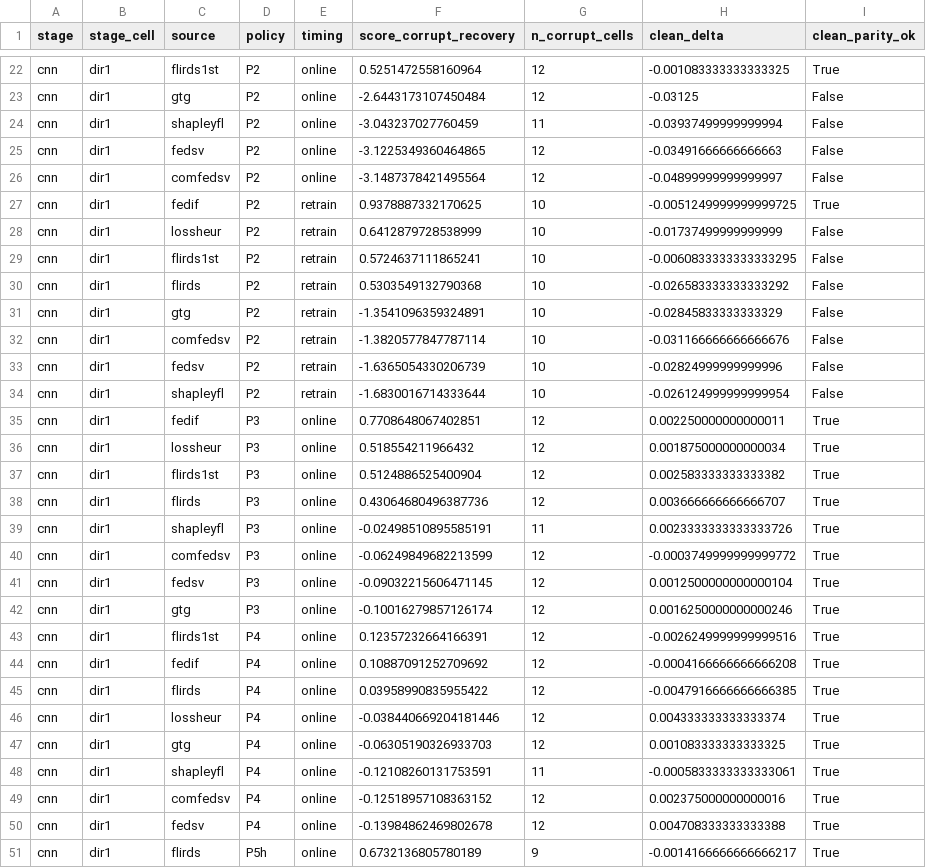
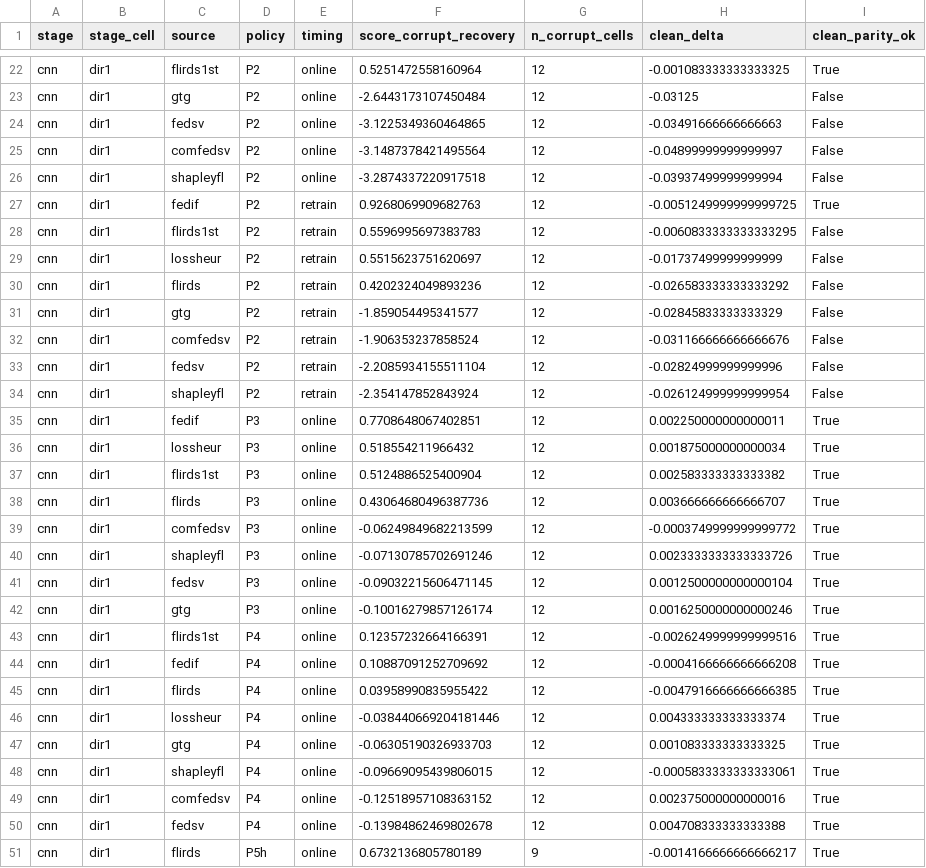
Before and after one commit to YongheeChoi/flirds, a CSV file: runs/track_h/analysis/competition_score.csv, drawn as a sheet; only a part is shown, gaps mark what is left out; the diff covers the shown part only.

```diff
--- a/runs/track_h/analysis/competition_score.csv
+++ b/runs/track_h/analysis/competition_score.csv
@@ -23,13 +23,13 @@ cnn,dir1,flirds1st,P2,online,0.5251472558160964,12,-0.001083333333333325,True
 cnn,dir1,gtg,P2,online,-2.6443173107450484,12,-0.03125,False
-cnn,dir1,shapleyfl,P2,online,-3.043237027760459,11,-0.03937499999999994,False
 cnn,dir1,fedsv,P2,online,-3.1225349360464865,12,-0.03491666666666663,False
 cnn,dir1,comfedsv,P2,online,-3.1487378421495564,12,-0.04899999999999997,False
-cnn,dir1,fedif,P2,retrain,0.9378887332170625,10,-0.0051249999999999725,True
-cnn,dir1,lossheur,P2,retrain,0.6412879728538999,10,-0.01737499999999999,False
-cnn,dir1,flirds1st,P2,retrain,0.5724637111865241,10,-0.0060833333333333295,False
-cnn,dir1,flirds,P2,retrain,0.5303549132790368,10,-0.026583333333333292,False
-cnn,dir1,gtg,P2,retrain,-1.3541096359324891,10,-0.02845833333333329,False
-cnn,dir1,comfedsv,P2,retrain,-1.3820577847787114,10,-0.031166666666666676,False
-cnn,dir1,fedsv,P2,retrain,-1.6365054330206739,10,-0.02824999999999996,False
-cnn,dir1,shapleyfl,P2,retrain,-1.6830016714333644,10,-0.026124999999999954,False
+cnn,dir1,shapleyfl,P2,online,-3.2874337220917518,12,-0.03937499999999994,False
+cnn,dir1,fedif,P2,retrain,0.9268069909682763,12,-0.0051249999999999725,True
+cnn,dir1,flirds1st,P2,retrain,0.5596995697383783,12,-0.0060833333333333295,False
+cnn,dir1,lossheur,P2,retrain,0.5515623751620697,12,-0.01737499999999999,False
+cnn,dir1,flirds,P2,retrain,0.4202324049893236,12,-0.026583333333333292,False
+cnn,dir1,gtg,P2,retrain,-1.859054495341577,12,-0.02845833333333329,False
+cnn,dir1,comfedsv,P2,retrain,-1.906353237858524,12,-0.031166666666666676,False
+cnn,dir1,fedsv,P2,retrain,-2.2085934155511104,12,-0.02824999999999996,False
+cnn,dir1,shapleyfl,P2,retrain,-2.354147852843924,12,-0.026124999999999954,False
 cnn,dir1,fedif,P3,online,0.7708648067402851,12,0.002250000000000011,True
@@ -38,4 +38,4 @@ cnn,dir1,flirds1st,P3,online,0.5124886525400904,12,0.002583333333333382,True
 cnn,dir1,flirds,P3,online,0.43064680496387736,12,0.003666666666666707,True
-cnn,dir1,shapleyfl,P3,online,-0.02498510895585191,11,0.0023333333333333726,True
 cnn,dir1,comfedsv,P3,online,-0.06249849682213599,12,-0.0003749999999999772,True
+cnn,dir1,shapleyfl,P3,online,-0.07130785702691246,12,0.0023333333333333726,True
 cnn,dir1,fedsv,P3,online,-0.09032215606471145,12,0.0012500000000000104,True
@@ -47,3 +47,3 @@ cnn,dir1,lossheur,P4,online,-0.038440669204181446,12,0.004333333333333374,True
 cnn,dir1,gtg,P4,online,-0.06305190326933703,12,0.001083333333333325,True
-cnn,dir1,shapleyfl,P4,online,-0.12108260131753591,11,-0.0005833333333333061,True
+cnn,dir1,shapleyfl,P4,online,-0.09669095439806015,12,-0.0005833333333333061,True
 cnn,dir1,comfedsv,P4,online,-0.12518957108363152,12,0.002375000000000016,True
```
Also changed, not shown: 2 added rows, 2 removed rows and 23 edited cells elsewhere in this file, runs/track_c/c2fid/analysis/cellmean.csv, 9 other files.
